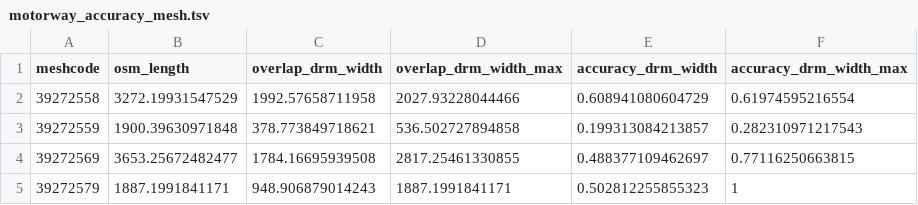
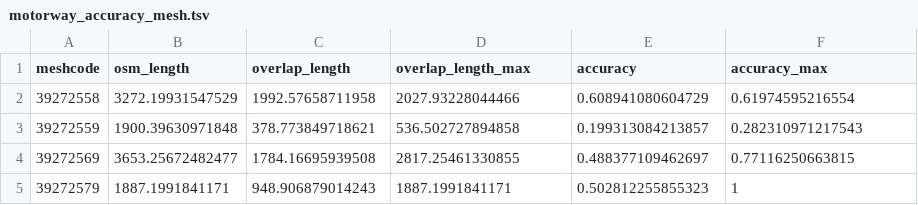
Before and after one commit to KNSG/OSM-assessment, a TSV file: motorway_accuracy_mesh.tsv, drawn as a sheet; only a part is shown.

```diff
--- a/motorway_accuracy_mesh.tsv
+++ b/motorway_accuracy_mesh.tsv
@@ -1,2 +1,2 @@
-meshcode	osm_length	overlap_drm_width	overlap_drm_width_max	accuracy_drm_width	accuracy_drm_width_max
+meshcode	osm_length	overlap_length	overlap_length_max	accuracy	accuracy_max
 39272558	3272.19931547529	1992.57658711958	2027.93228044466	0.608941080604729	0.61974595216554
```
Also changed, not shown: 2 other files.
